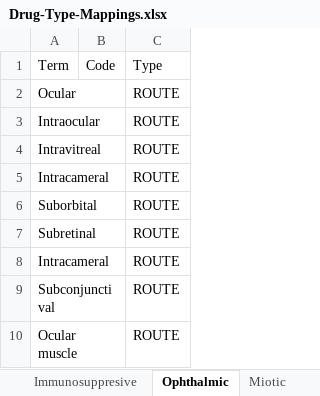
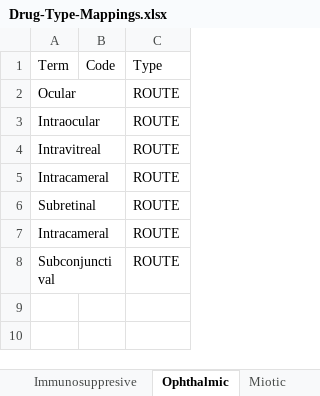
Before and after one commit to couchbaselabs/couchbase-openeyes-ce, an Excel workbook: protected/data/dmd_data/Drug-Type-Mappings.xlsx, sheet Ophthalmic, drawn as a sheet; values as stored, in another font and other column widths than the file's, no borders; the diff names each change by its address in the sheet, - before the commit and + after, or states it on an @@ line.

Commit message:
OE-10061 - prevent duplicate meds when multiple routes exist (#4779)

```diff
--- a/protected/data/dmd_data/Drug-Type-Mappings.xlsx (sheet Ophthalmic)
+++ b/protected/data/dmd_data/Drug-Type-Mappings.xlsx (sheet Ophthalmic)
-row 6: Suborbital |  | ROUTE
-row 10: Ocular muscle |  | ROUTE
```
Also changed, not shown: sheet medication_management, sheet Antiviral, sheet Antifungal, sheet Tear Film Substitute, sheet Antibacterial, sheet Allergy_Opiates, 1 more sheet, 8 other files.
